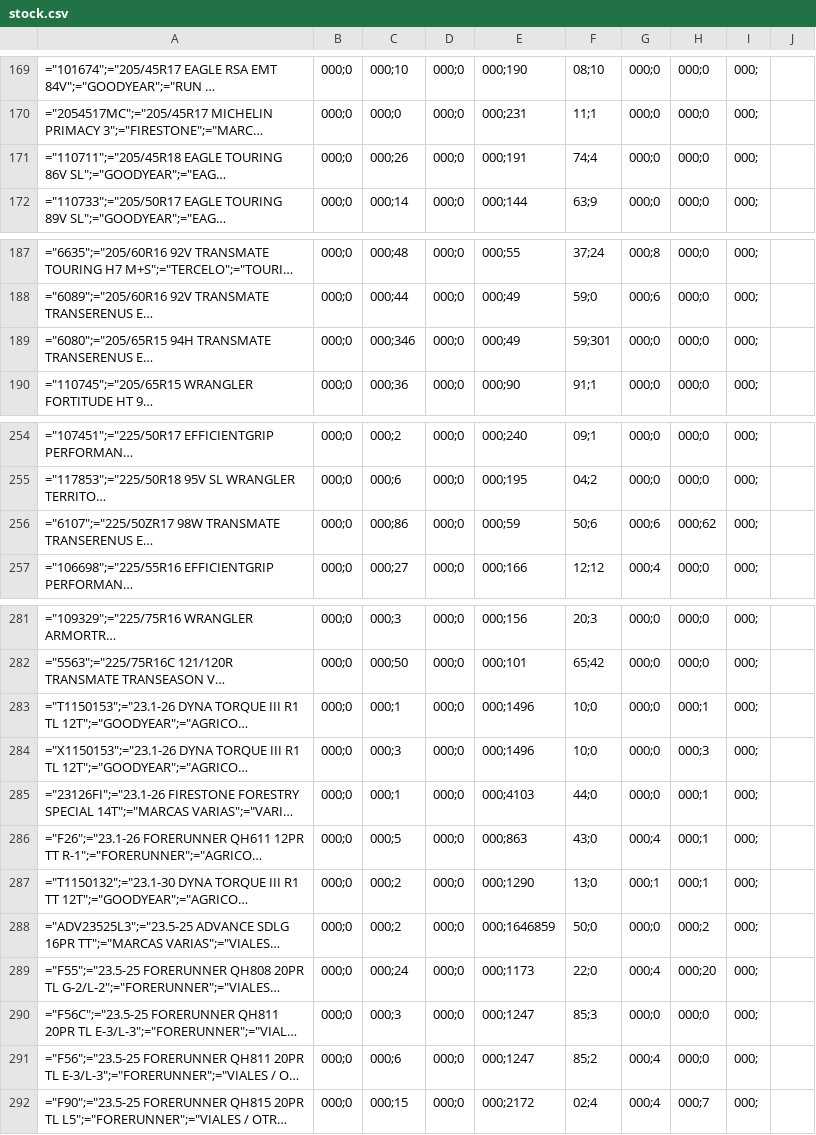
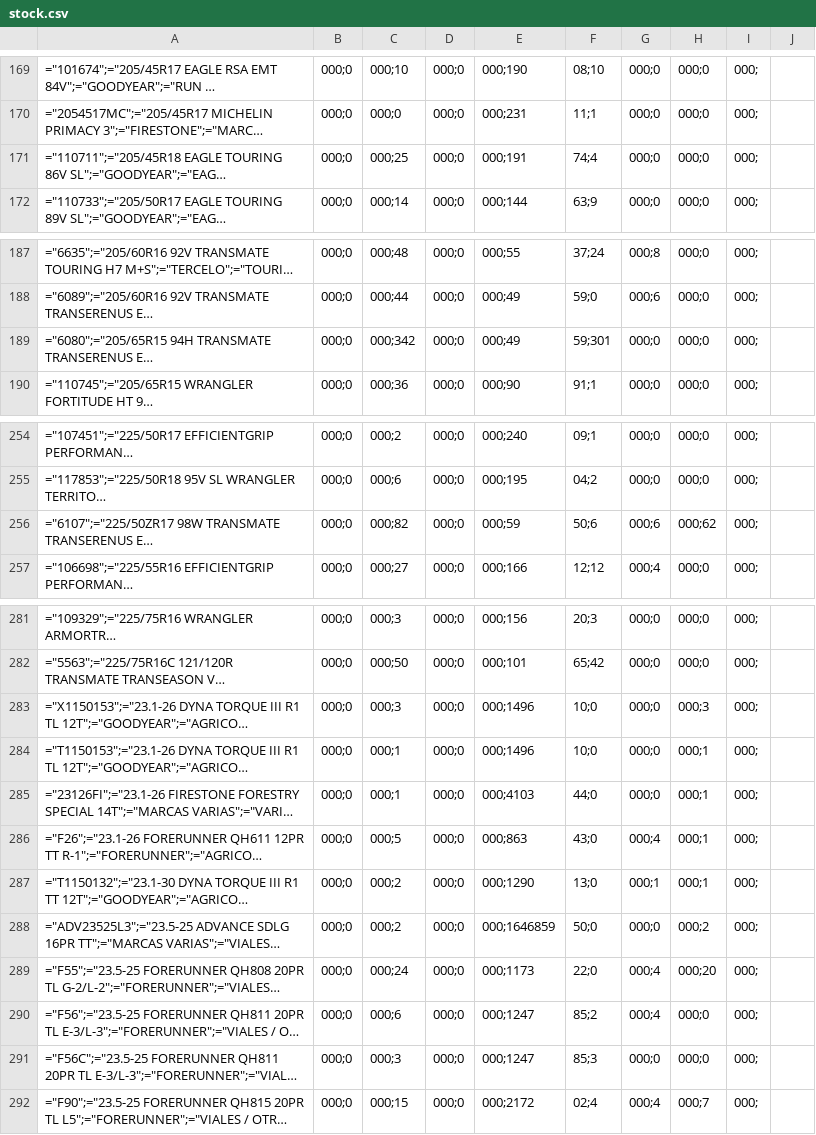
Before and after one commit to agustinlina/fire_base_union, a CSV file: public/stock.csv, drawn as a sheet; only a part is shown, gaps mark what is left out; long unchanged cells end in …; the diff covers the shown part only; the diff names each change by its address in the sheet, - before the commit and + after, or states it on an @@ line.

```diff
--- a/public/stock.csv
+++ b/public/stock.csv
-C171: 000;26
+C171: 000;25
-C189: 000;346
+C189: 000;342
-C256: 000;86
+C256: 000;82
@@ row 284 moved to row 283: ="X1150153";="23.1-26 DYNA TORQUE III R1… @@
@@ row 291 moved to row 290: ="F56";="23.5-25 FORERUNNER QH811 20PR T… @@
```
Also changed, not shown: 1 added row, 2 removed rows, 8 moved rows and 60 edited cells elsewhere in this file.
